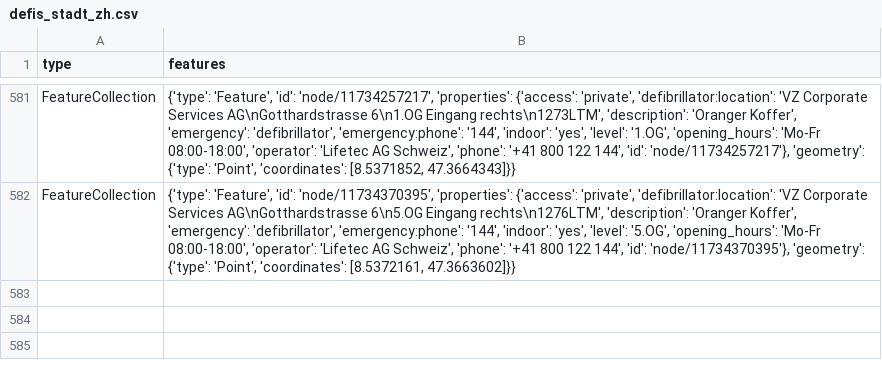
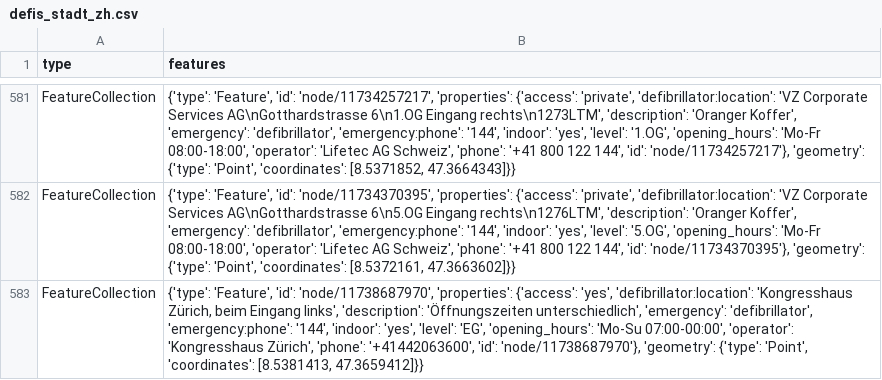
Before and after one commit to OpenBracketsCH/rescue-data, a CSV file: data/csv/defis/defis_stadt_zh.csv, drawn as a sheet; only a part is shown, gaps mark what is left out; the diff names each change by its address in the sheet, - before the commit and + after, or states it on an @@ line.

```diff
--- a/data/csv/defis/defis_stadt_zh.csv
+++ b/data/csv/defis/defis_stadt_zh.csv
+row 583: FeatureCollection | {'type': 'Feature', 'id': 'node/11738687970', 'properties': {'access': 'yes', 'defibrillator:location': 'Kongresshaus Zürich, beim Eingang links', 'description': 'Öffnungszeiten unterschiedlich', 'emergency': 'defibrillator', 'emergency:phone': '144', 'indoor': 'yes', 'level': 'EG', 'opening_hours': 'Mo-Su 07:00-00:00', 'operator': 'Kongresshaus Zürich', 'phone': '+41442063600', 'id': 'node/11738687970'}, 'geometry': {'type': 'Point', 'coordinates': [8.5381413, 47.3659412]}}
```
Also changed, not shown: data/csv/facilities/nursing_home/nursing_home_dispo_srz.csv, data/csv/facilities/nursing_home/nursing_home_kt_zh.csv, 13 other files.
